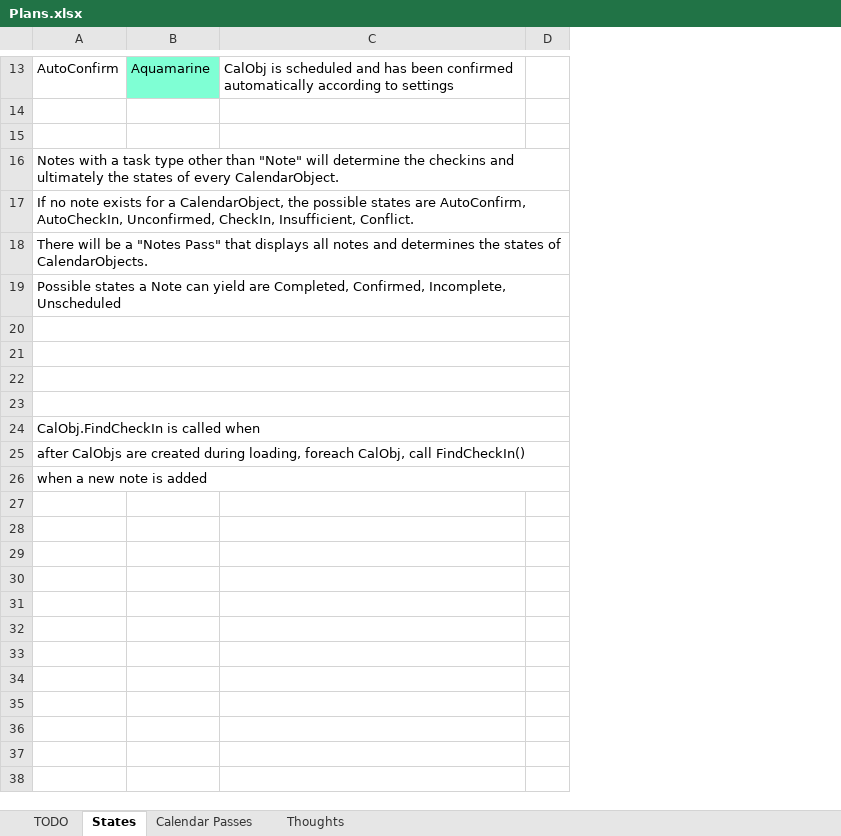
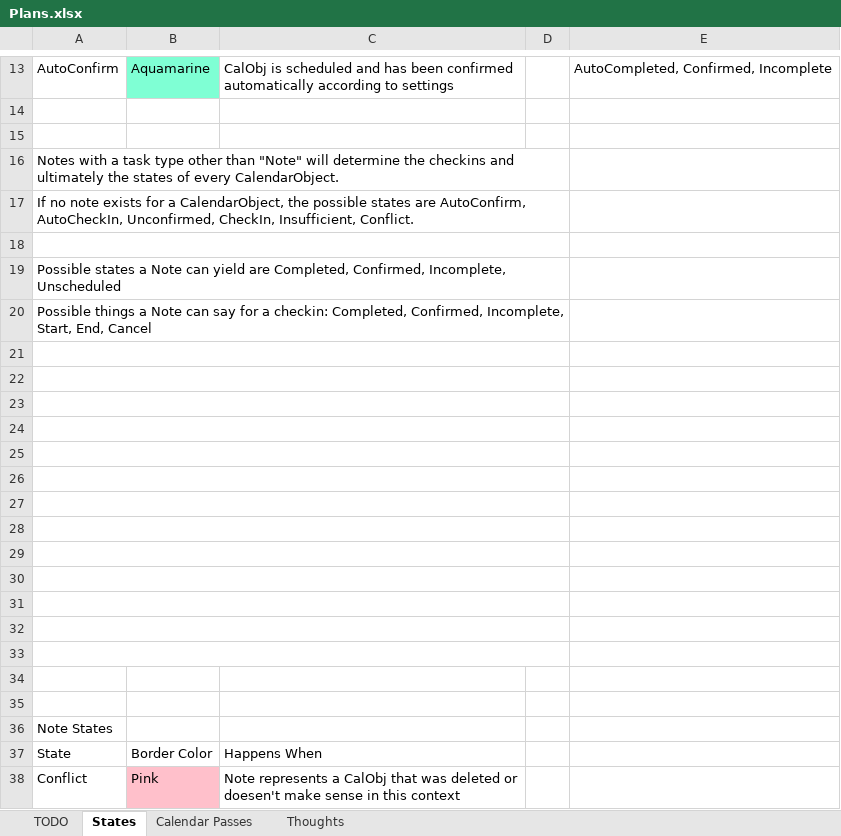
Before and after one commit to NuCode1497/TimekeeperWPF, an Excel workbook: Plans.xlsx, sheet States, drawn as a sheet; only a part is shown, gaps mark what is left out; values as stored, in another font and other column widths than the file's, no borders; removed rows and columns are numbered as before the commit, all else as after; the diff covers the shown part only; the diff names each change by its address in the sheet, - before the commit and + after, or states it on an @@ line.

```diff
--- a/Plans.xlsx (sheet States)
+++ b/Plans.xlsx (sheet States)
-column D, empty
+column D, empty
+column E, row 13: AutoCompleted, Confirmed, Incomplete
-A18: There will be a "Notes Pass" that displays all notes and determines the states of CalendarObjects.
+A18: (empty)
+row 20: Possible things a Note can say for a checkin: Completed, Confirmed, Incomplete, Start, End, Cancel
-A25: CalObj.FindCheckIn is called when
+A25: (empty)
-A26: after CalObjs are created during loading, foreach CalObj, call FindCheckIn()
+A26: (empty)
+row 27: (empty)
+row 28: (empty)
+row 29: (empty)
+row 30: (empty)
+row 31: (empty)
+row 32: (empty)
+row 33: (empty)
+row 34: (empty)
+row 35: (empty)
-A36: when a new note is added
+A36: Note States
-A26:D26 merged
+row 37: State | Border Color | Happens When
+row 38: Conflict | Pink | Note represents a CalObj that was deleted or doesen't make sense in this context
```
Also changed, not shown: 1 edited cell elsewhere in this sheet, sheet Calendar Passes, 6 other files.
